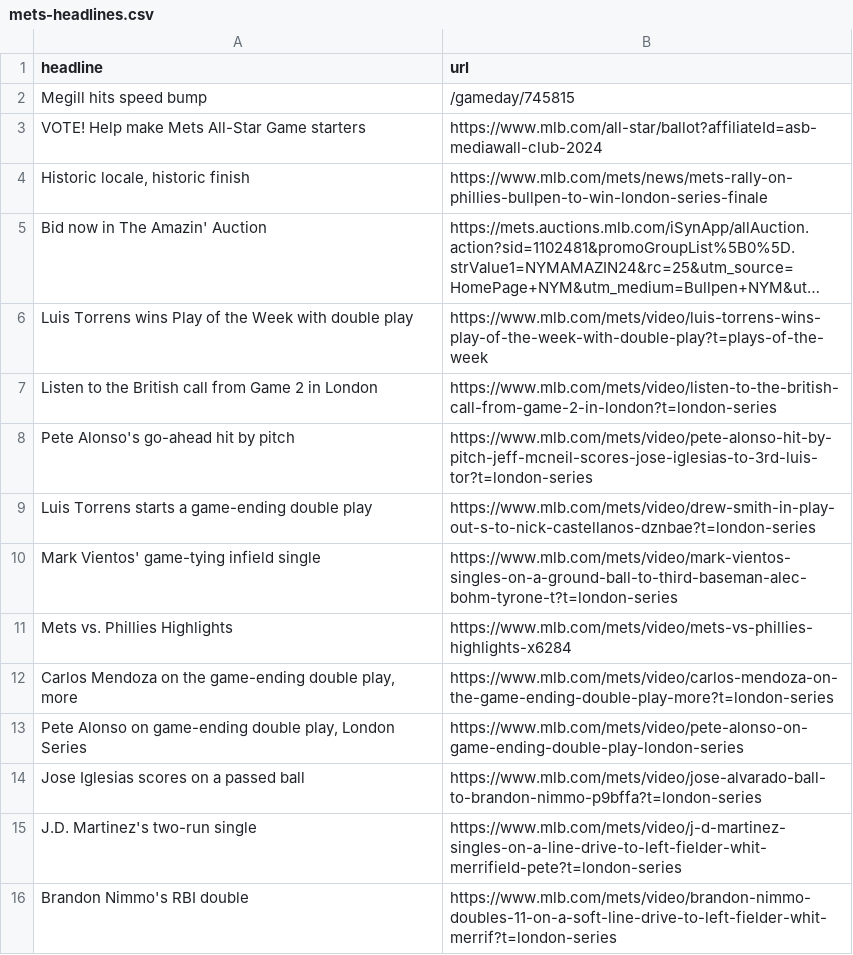
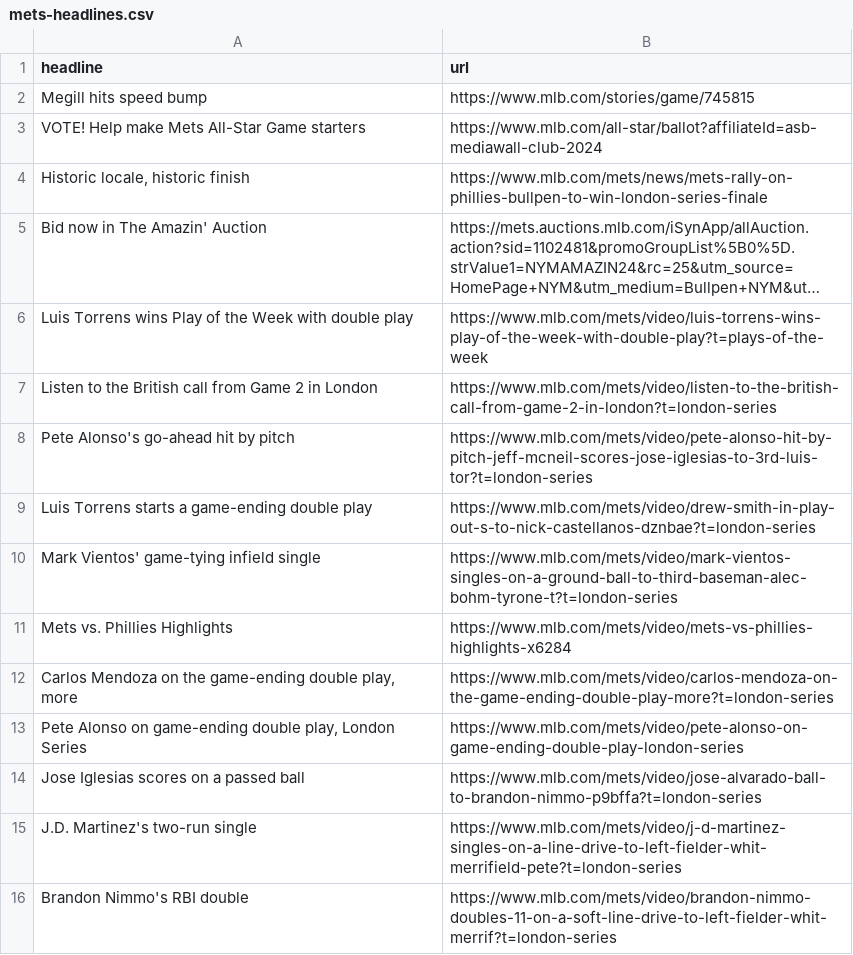
Before and after one commit to atd124/autoscraper-history-main, a CSV file: mets-headlines.csv, drawn as a sheet; long unchanged cells end in ….

```diff
--- a/mets-headlines.csv
+++ b/mets-headlines.csv
@@ -1,3 +1,3 @@
 headline,url
-Megill hits speed bump,/gameday/745815
+Megill hits speed bump,https://www.mlb.com/stories/game/745815
 VOTE! Help make Mets All-Star Game starters,https://www.mlb.com/all-star/ballot?affiliateId=asb-mediawall-club-2024
```
